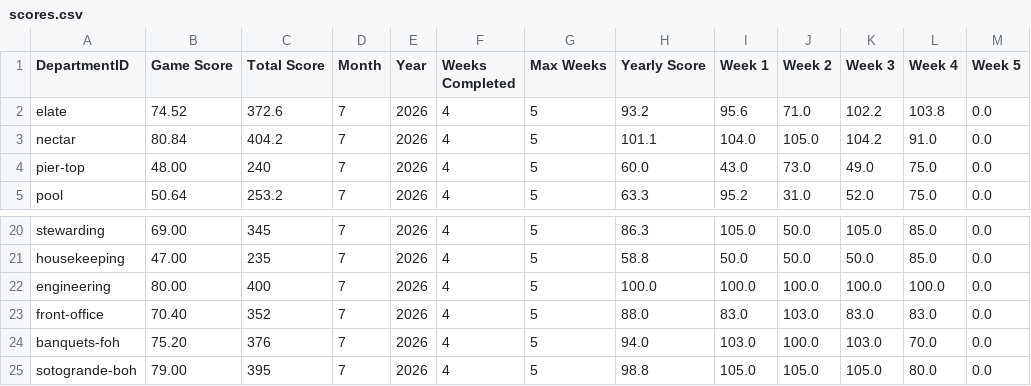
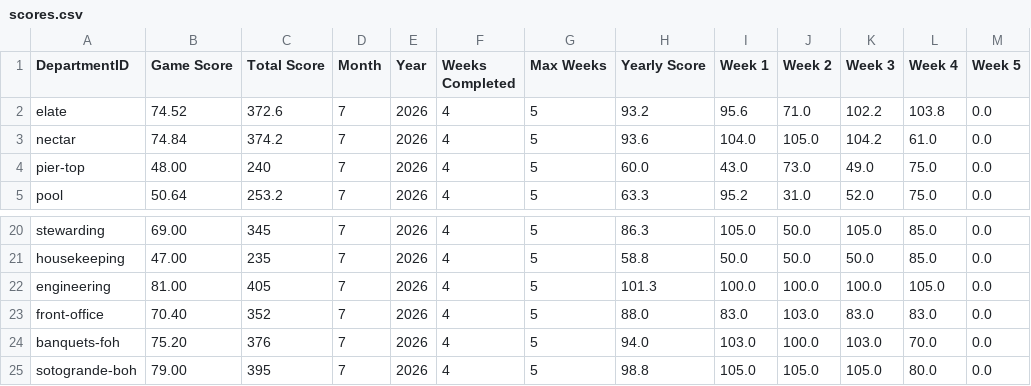
Before and after one commit to LP12123/P66-Department-Monopoly, a CSV file: scores.csv, drawn as a sheet; only a part is shown, gaps mark what is left out.

Commit message:
Revise scores and data for departments in scores.csv
Updated game scores for various departments and corrected data inconsistencies.

```diff
--- a/scores.csv
+++ b/scores.csv
@@ -2,3 +2,3 @@ DepartmentID,Game Score,Total Score,Month,Year,Weeks Completed,Max Weeks,Yearly
 elate,74.52,372.6,7,2026,4,5,93.2,95.6,71.0,102.2,103.8,0.0
-nectar,80.84,404.2,7,2026,4,5,101.1,104.0,105.0,104.2,91.0,0.0
+nectar,74.84,374.2,7,2026,4,5,93.6,104.0,105.0,104.2,61.0,0.0
 pier-top,48.00,240,7,2026,4,5,60.0,43.0,73.0,49.0,75.0,0.0
@@ -21,3 +21,3 @@ stewarding,69.00,345,7,2026,4,5,86.3,105.0,50.0,105.0,85.0,0.0
 housekeeping,47.00,235,7,2026,4,5,58.8,50.0,50.0,50.0,85.0,0.0
-engineering,80.00,400,7,2026,4,5,100.0,100.0,100.0,100.0,100.0,0.0
+engineering,81.00,405,7,2026,4,5,101.3,100.0,100.0,100.0,105.0,0.0
 front-office,70.40,352,7,2026,4,5,88.0,83.0,103.0,83.0,83.0,0.0
```
